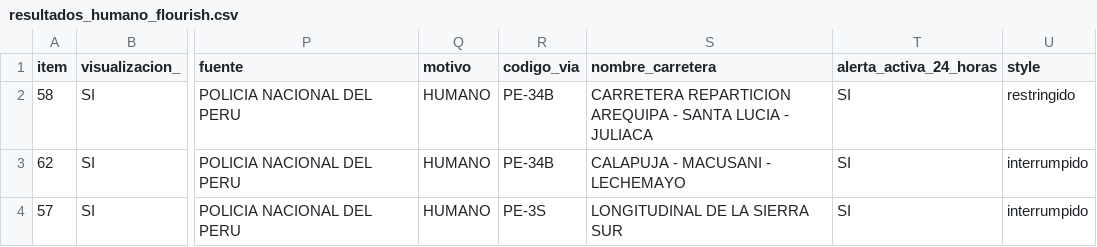
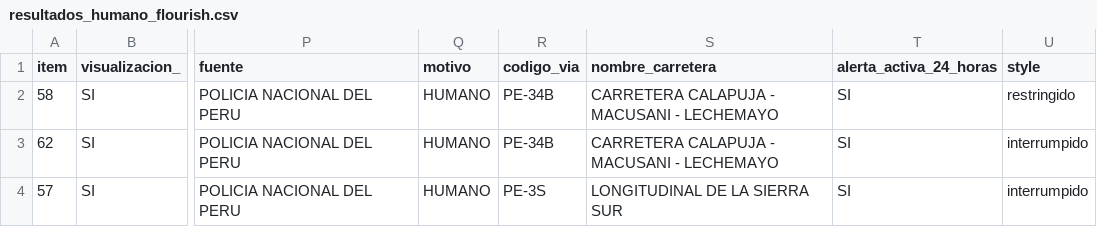
Before and after one commit to annaabsi/sutran-data, a CSV file: resultados_flourish/resultados_humano_flourish.csv, drawn as a sheet; only a part is shown, gaps mark what is left out; the diff names each change by its address in the sheet, - before the commit and + after, or states it on an @@ line.

Commit message:
actualizando datos

```diff
--- a/resultados_flourish/resultados_humano_flourish.csv
+++ b/resultados_flourish/resultados_humano_flourish.csv
-S2 (nombre_carretera): CARRETERA REPARTICION AREQUIPA - SANTA LUCIA - JULIACA
+S2 (nombre_carretera): CARRETERA CALAPUJA - MACUSANI - LECHEMAYO
-S3 (nombre_carretera): CALAPUJA - MACUSANI - LECHEMAYO
+S3 (nombre_carretera): CARRETERA CALAPUJA - MACUSANI - LECHEMAYO
```
